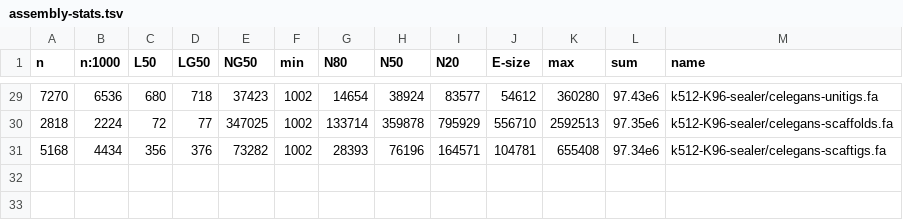
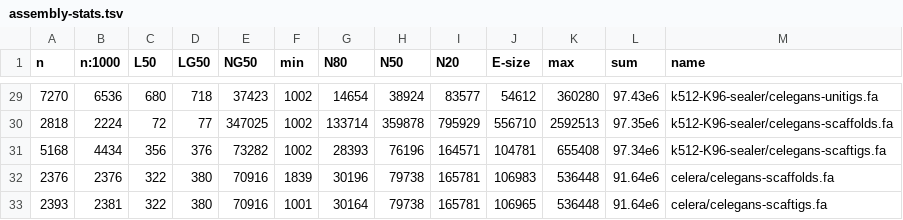
Before and after one commit to sjackman/abyss-pipeline, a TSV file: celegans/assembly-stats.tsv, drawn as a sheet; only a part is shown, gaps mark what is left out.

Commit message:
Regenerate celegans/assembly-stats.tsv

```diff
--- a/celegans/assembly-stats.tsv
+++ b/celegans/assembly-stats.tsv
@@ -31 +31,3 @@ n	n:1000	L50	LG50	NG50	min	N80	N50	N20	E-size	max	sum	name
 5168	4434	356	376	73282	1002	28393	76196	164571	104781	655408	97.34e6	k512-K96-sealer/celegans-scaftigs.fa
+2376	2376	322	380	70916	1839	30196	79738	165781	106983	536448	91.64e6	celera/celegans-scaffolds.fa
+2393	2381	322	380	70916	1001	30164	79738	165781	106965	536448	91.64e6	celera/celegans-scaftigs.fa
```
